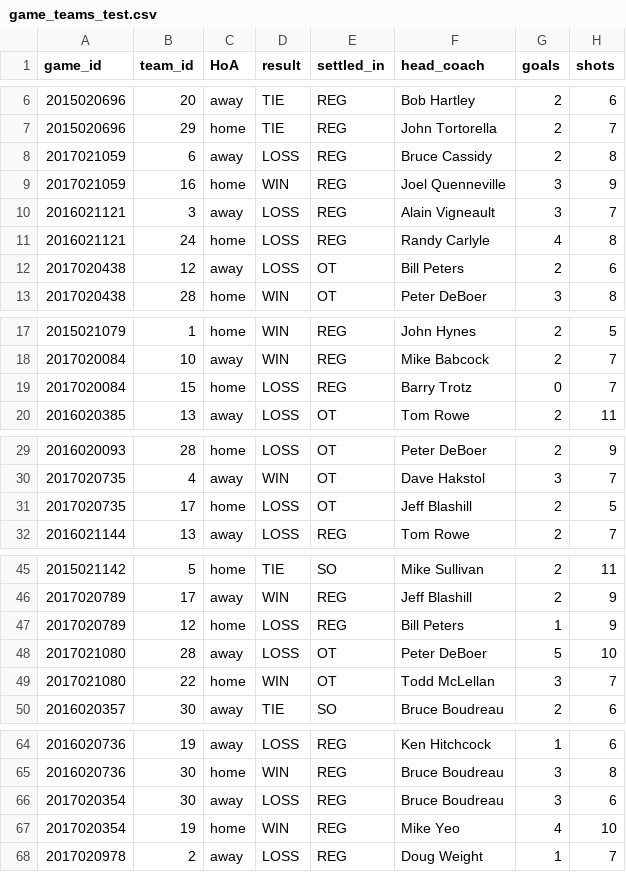
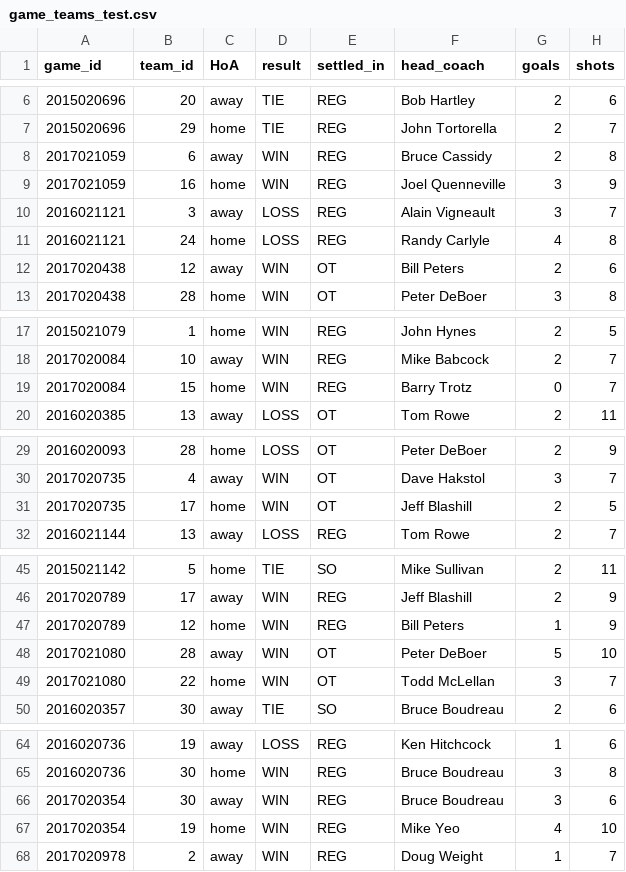
Before and after one commit to earl-stephens/Futbol, a CSV file: game_teams_test.csv, drawn as a sheet; only a part is shown, gaps mark what is left out; the diff covers the shown part only; the diff names each change by its address in the sheet, - before the commit and + after, or states it on an @@ line.

```diff
--- a/game_teams_test.csv
+++ b/game_teams_test.csv
-D8 (result): LOSS
+D8 (result): WIN
-D12 (result): LOSS
+D12 (result): WIN
-D19 (result): LOSS
+D19 (result): WIN
-D31 (result): LOSS
+D31 (result): WIN
-D47:D48 (result): LOSS
+D47:D48 (result): WIN
-D66 (result): LOSS
+D66 (result): WIN
-D68 (result): LOSS
+D68 (result): WIN
```
Also changed, not shown: 1 edited cell elsewhere in this file, games_test_2.csv, 1 other file.
